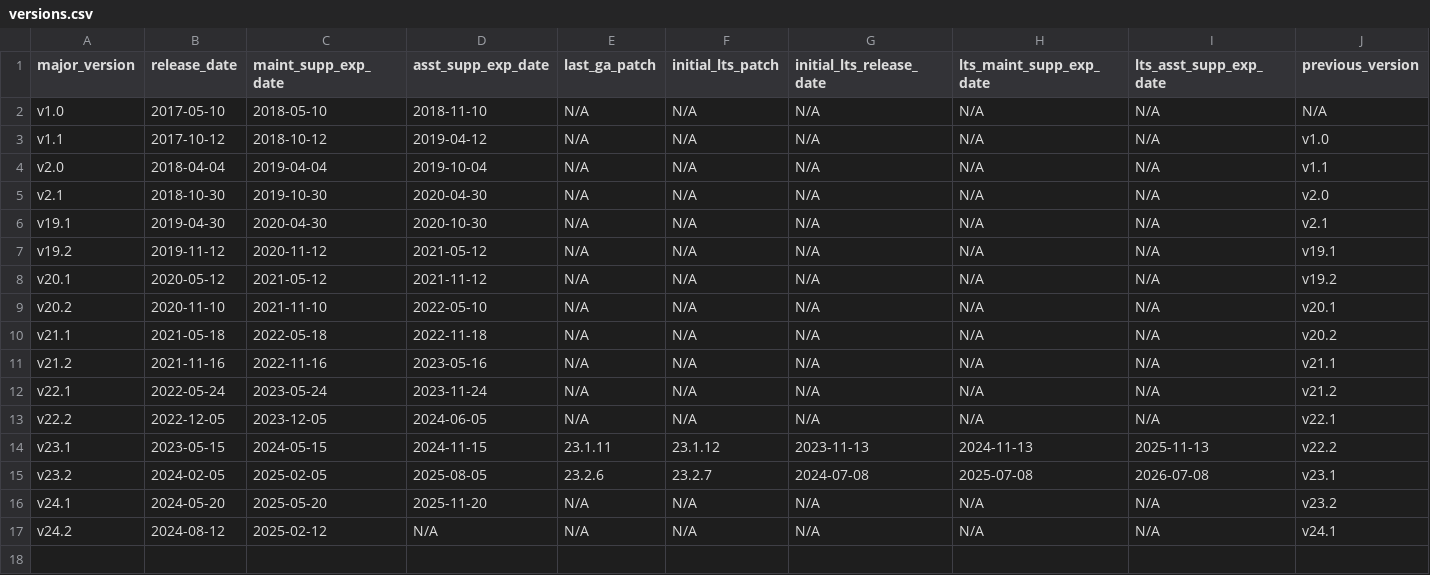
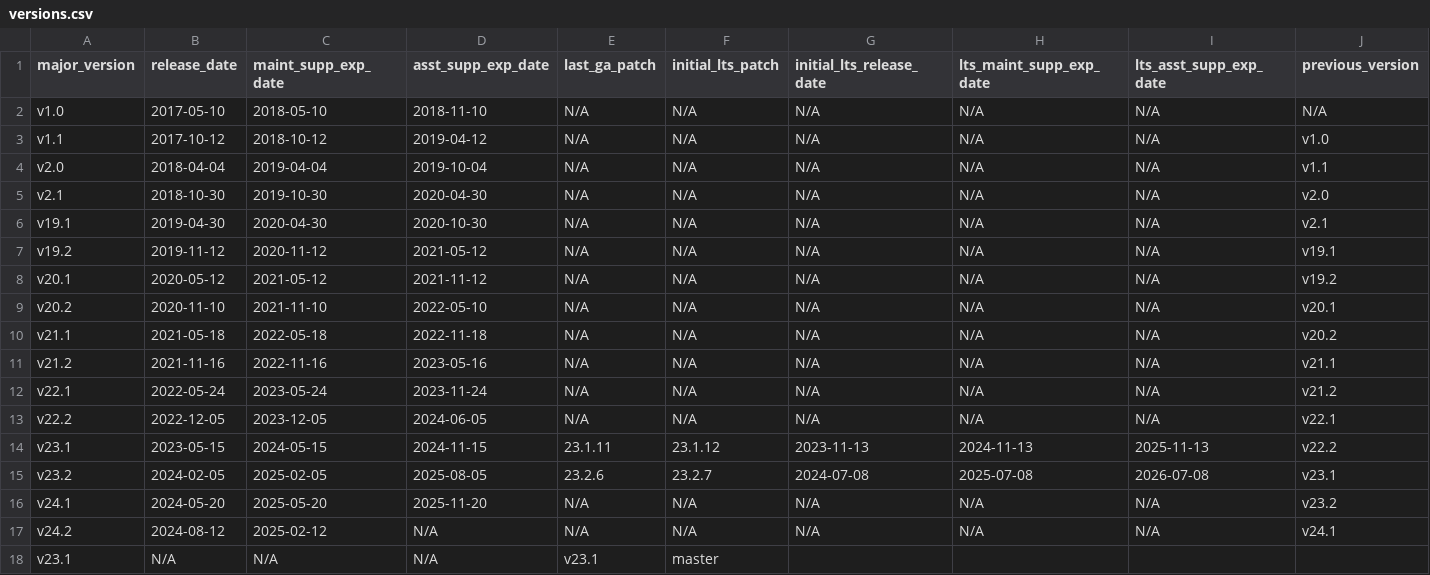
Before and after one commit to cockroachdb/docs, a CSV file: src/current/_data/versions.csv, drawn as a sheet; only a part is shown; rows hold the shown columns only; the diff names each change by its address in the sheet, - before the commit and + after, or states it on an @@ line.

Commit message:
Unedited release notes

```diff
--- a/src/current/_data/versions.csv
+++ b/src/current/_data/versions.csv
+row 18: v23.1 | N/A | N/A | N/A | v23.1 | master
```
Also changed, not shown: 2 other files.
